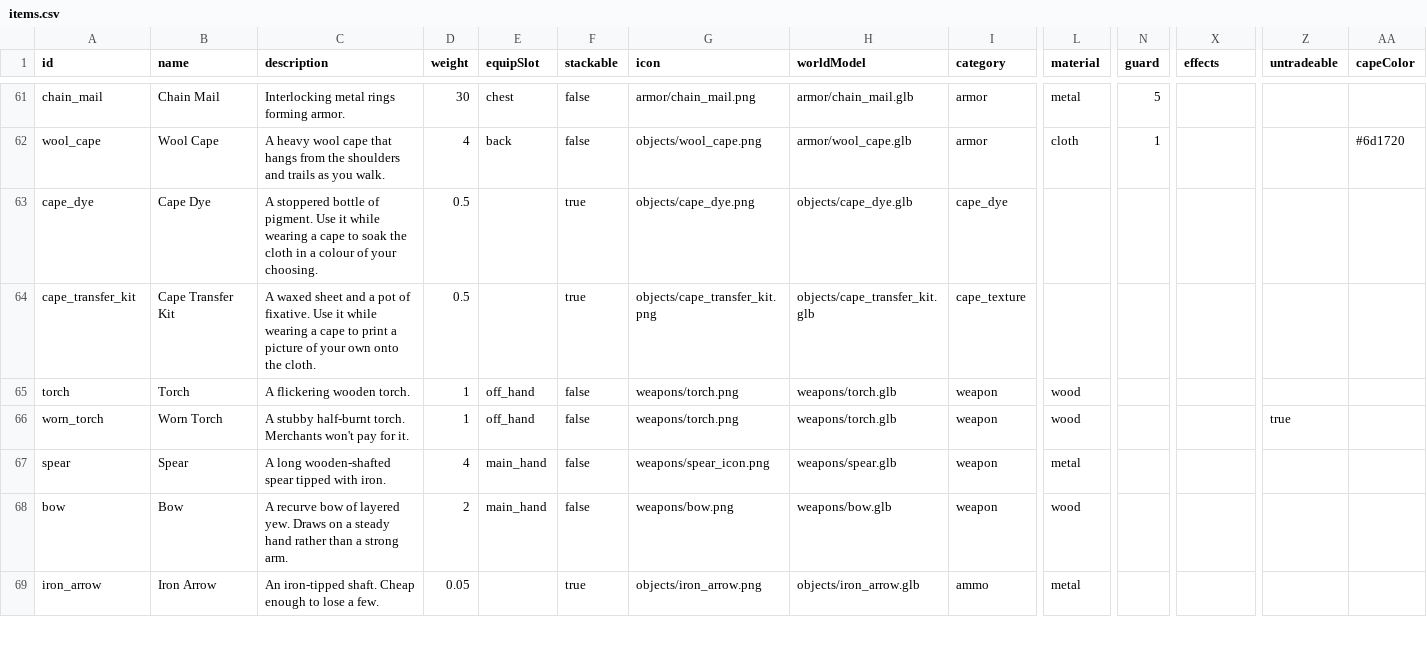
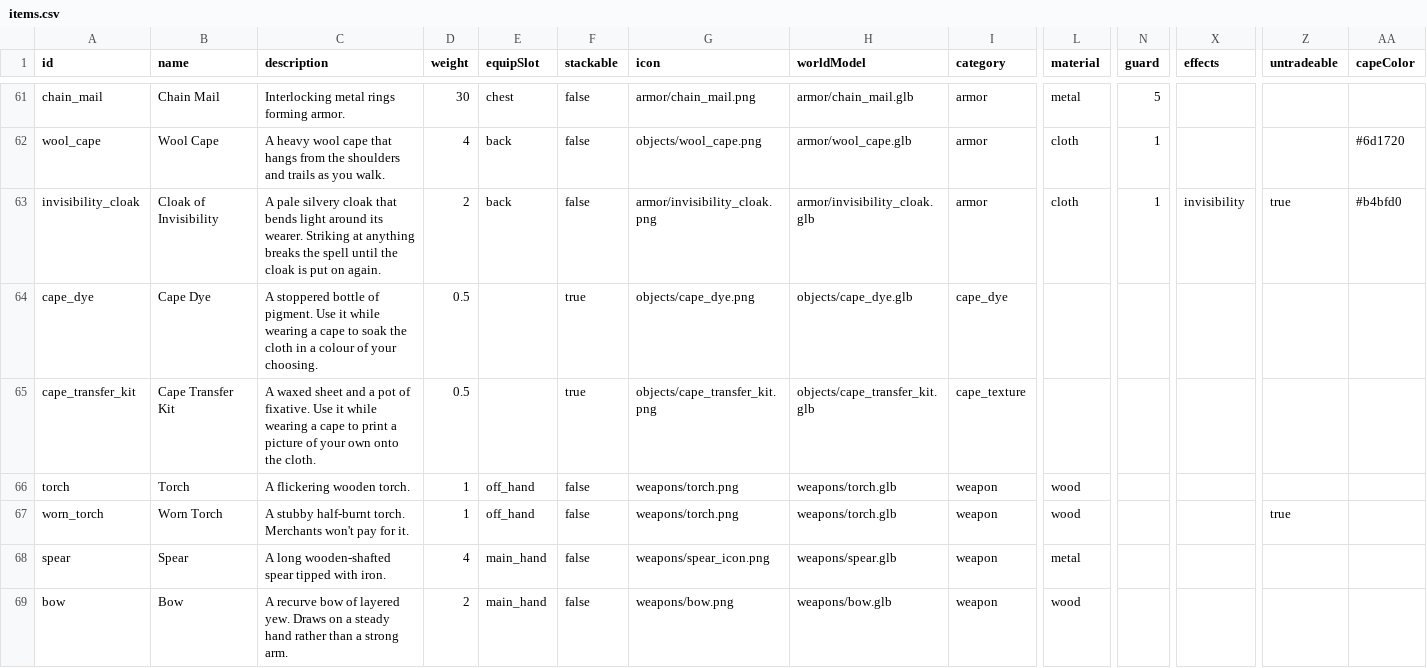
Before and after one commit to DaedalGames/OpenMMO, a CSV file: data-src/items.csv, drawn as a sheet; only a part is shown, gaps mark what is left out; the shorter side is filled out with more unchanged rows; rows hold the shown columns only; the diff names each change by its address in the sheet, - before the commit and + after, or states it on an @@ line.

```diff
--- a/data-src/items.csv
+++ b/data-src/items.csv
+row 63: invisibility_cloak | Cloak of Invisibility | A pale silvery cloak that bends light around its wearer. Striking at anything breaks the spell until the cloak is put on again. | 2 | back | false | armor/invisibility_cloak.png | armor/invisibility_cloak.glb | armor | cloth | 1 | invisibility | true | #b4bfd0
```
Also changed, not shown: 34 other files.
